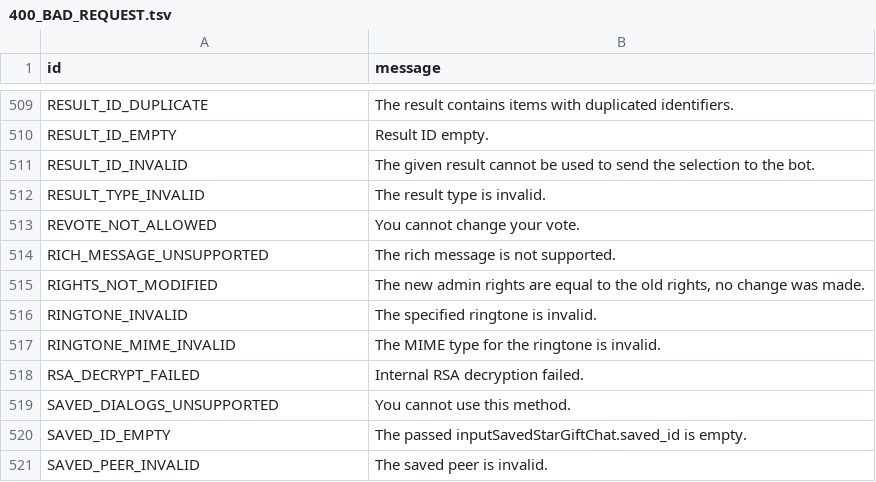
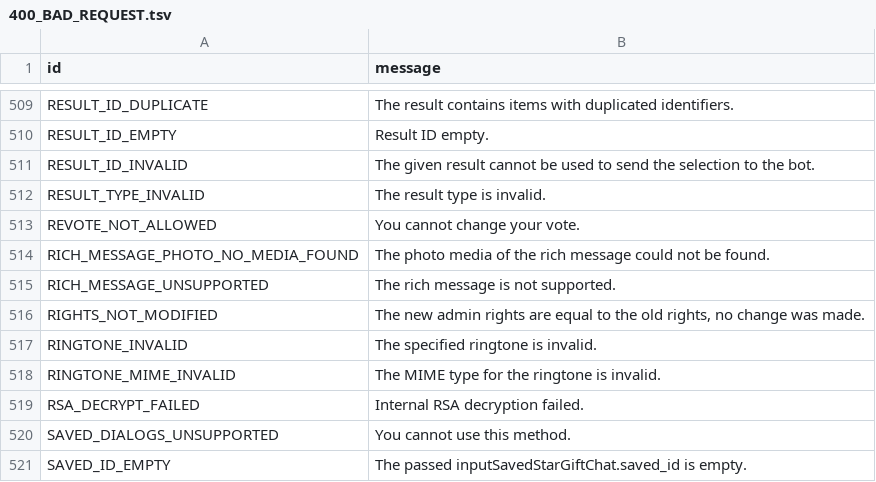
Before and after one commit to galihmrd/kurigram, a TSV file: compiler/errors/source/400_BAD_REQUEST.tsv, drawn as a sheet; only a part is shown, gaps mark what is left out; the shorter side is filled out with more unchanged rows.

Commit message:
fix(errors): register RICH_MESSAGE_PHOTO_NO_MEDIA_FOUND as a known error
Telegram returns this code from messages.EditMessage when the photo of
a rich message can no longer be resolved (e.g. editing media with an
external photo URL the server cannot fetch). It was not in the error
table, so every occurrence was written to unknown_errors.txt and raised
as a bare BadRequest; bots that fall back gracefully still got their
error log polluted. Now it raises RichMessagePhotoNoMediaFound.

```diff
--- a/compiler/errors/source/400_BAD_REQUEST.tsv
+++ b/compiler/errors/source/400_BAD_REQUEST.tsv
@@ -513,2 +513,3 @@ RESULT_TYPE_INVALID	The result type is invalid.
 REVOTE_NOT_ALLOWED	You cannot change your vote.
+RICH_MESSAGE_PHOTO_NO_MEDIA_FOUND	The photo media of the rich message could not be found.
 RICH_MESSAGE_UNSUPPORTED	The rich message is not supported.
```
